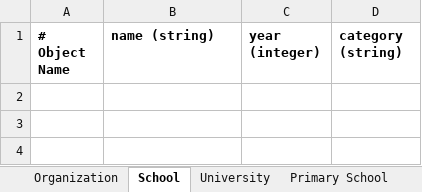
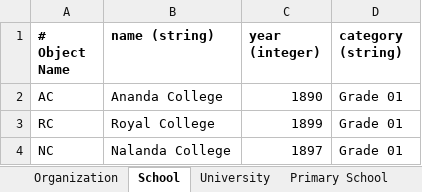
Before and after one commit to OntoBot-org/ontobot-app, an Excel workbook: flask-server/ontobot/files/excel/4961e33b-29d3-47ad-89a2-34d04dfff39babc.xlsx, sheet School, drawn as a sheet; values as stored, in another font and other column widths than the file's, no borders; the diff names each change by its address in the sheet, - before the commit and + after, or states it on an @@ line.

```diff
--- a/flask-server/ontobot/files/excel/4961e33b-29d3-47ad-89a2-34d04dfff39babc.xlsx (sheet School)
+++ b/flask-server/ontobot/files/excel/4961e33b-29d3-47ad-89a2-34d04dfff39babc.xlsx (sheet School)
+row 2: AC | Ananda College | 1890 | Grade 01
+row 3: RC | Royal College | 1899 | Grade 01
+row 4: NC | Nalanda College | 1897 | Grade 01
```
Also changed, not shown: sheet Organization, sheet University, sheet Student, sheet Lecture, sheet Junior Lecture, sheet Senior Lecture, 4 more sheets, other sheet tabs, flask-server/ontobot/files/excel/filled-excel/4961e33b-29d3-47ad-89a2-34d04dfff39babc.xlsx, 6 other files.
